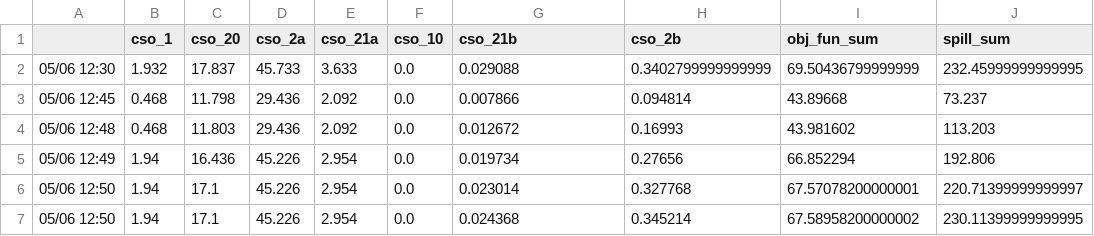
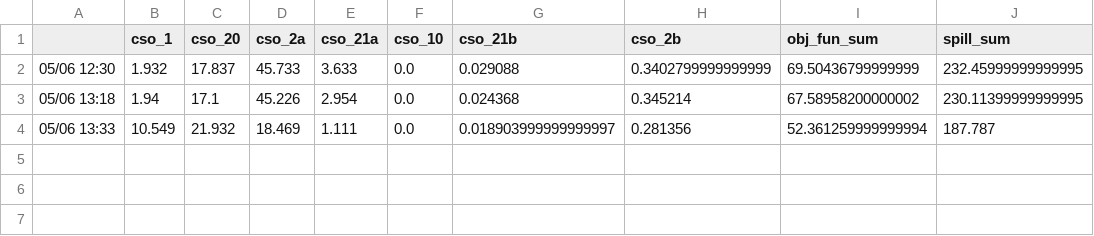
Before and after one commit to jipsteiger/ENVM1601, a CSV file: RTC/results/event_optimisation_full_result.csv, drawn as a sheet.

```diff
--- a/RTC/results/event_optimisation_full_result.csv
+++ b/RTC/results/event_optimisation_full_result.csv
@@ -2,6 +2,3 @@
 05/06 12:30,1.932,17.837,45.733,3.633,0.0,0.029088,0.3402799999999999,69.50436799999999,232.45999999999995
-05/06 12:45,0.468,11.798,29.436,2.092,0.0,0.007866,0.094814,43.89668,73.237
-05/06 12:48,0.468,11.803,29.436,2.092,0.0,0.012672,0.16993,43.981602,113.203
-05/06 12:49,1.94,16.436,45.226,2.954,0.0,0.019734,0.27656,66.852294,192.806
-05/06 12:50,1.94,17.1,45.226,2.954,0.0,0.023014,0.327768,67.57078200000001,220.71399999999997
-05/06 12:50,1.94,17.1,45.226,2.954,0.0,0.024368,0.345214,67.58958200000002,230.11399999999995
+05/06 13:18,1.94,17.1,45.226,2.954,0.0,0.024368,0.345214,67.58958200000002,230.11399999999995
+05/06 13:33,10.549,21.932,18.469,1.111,0.0,0.018903999999999997,0.281356,52.361259999999994,187.787
```
Also changed, not shown: 12 other files.
